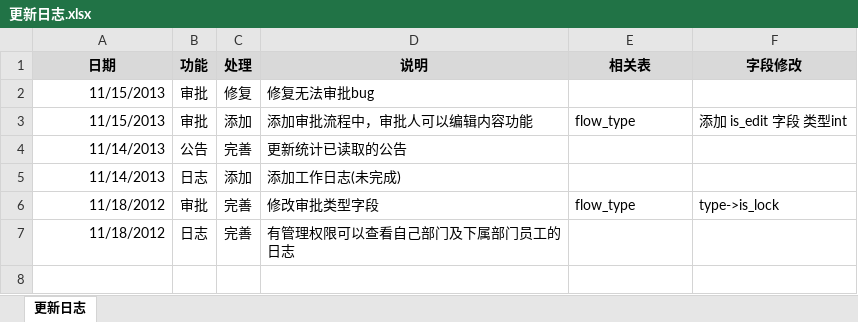
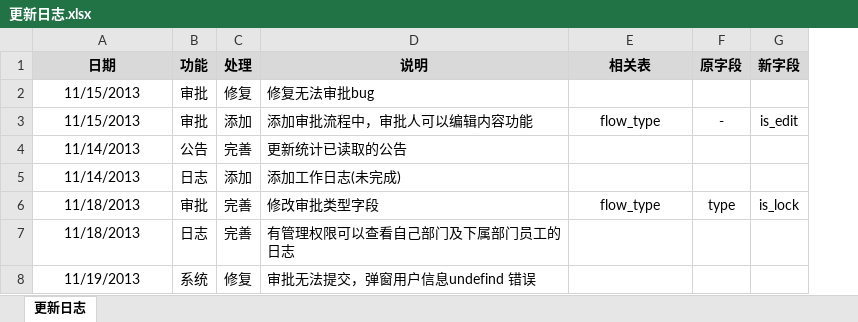
Before and after one commit to ameth64/aeropms, an Excel workbook: 更新日志.xlsx, sheet 更新日志, drawn as a sheet; values as stored, in another font and other column widths than the file's, no borders; removed rows and columns are numbered as before the commit, all else as after; the diff names each change by its address in the sheet, - before the commit and + after, or states it on an @@ line.

Commit message:
审批无法提交，弹窗用户信息undefind 错误

```diff
--- a/更新日志.xlsx (sheet 更新日志)
+++ b/更新日志.xlsx (sheet 更新日志)
-column F (字段修改), rows 3-6: 添加 is_edit 字段 类型int |  |  | type->is_lock
+column F (原字段), rows 3-6: - |  |  | type
+column G (新字段), rows 3-6: is_edit |  |  | is_lock
-A2:A7 alignment: right
+A2:A7 alignment: center
-E3 alignment: left
+E3 alignment: center
-A6:A7 (日期): 11/18/2012
+A6:A7 (日期): 11/18/2013
-E6 alignment: left
+E6 alignment: center
+row 8: 11/19/2013 | 系统 | 修复 | 审批无法提交，弹窗用户信息undefind 错误
```
Also changed, not shown: 4 other files.
